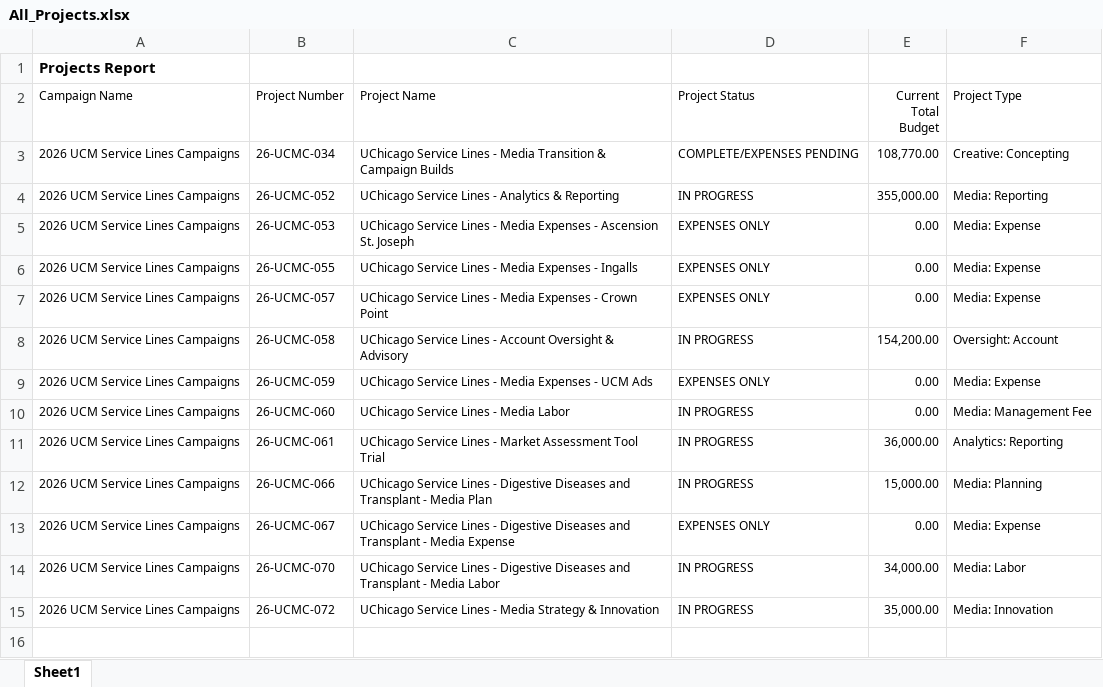
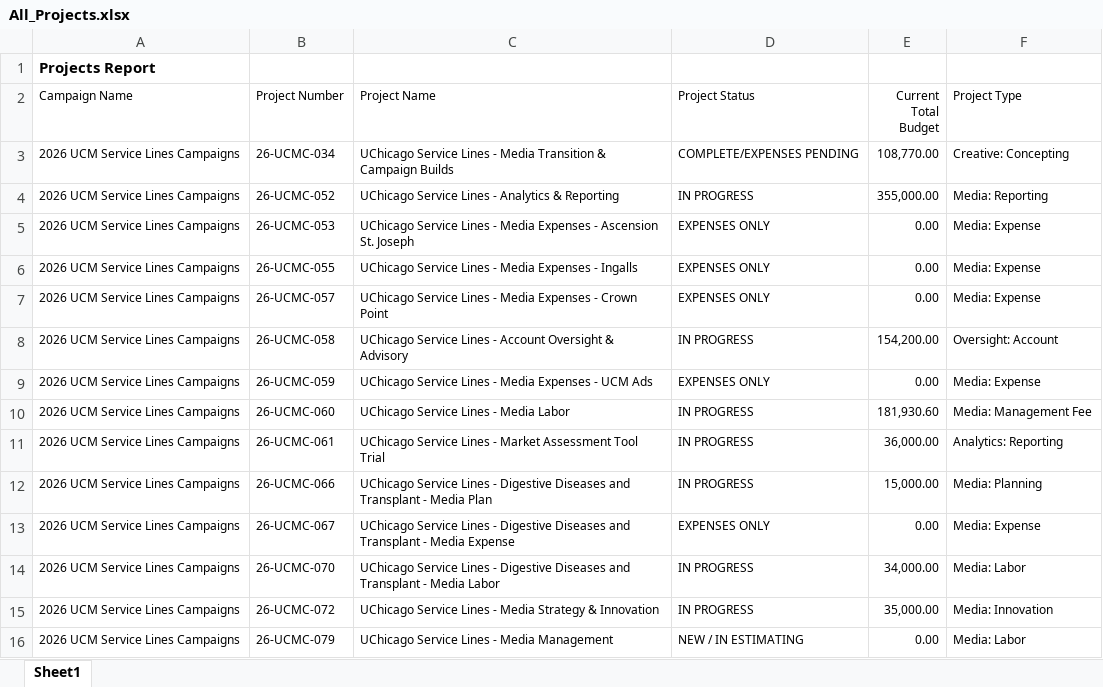
Before and after one commit to BPDlisaarunyon/UCM-Service-Lines-Burn-Dashboard, an Excel workbook: data/All_Projects.xlsx, sheet Sheet1, drawn as a sheet; values as stored, in another font and other column widths than the file's, no borders; the diff names each change by its address in the sheet, - before the commit and + after, or states it on an @@ line.

Commit message:
Auto-update All_Projects.xlsx - 2026-09-25

```diff
--- a/data/All_Projects.xlsx (sheet Sheet1)
+++ b/data/All_Projects.xlsx (sheet Sheet1)
-E10 (Current Total Budget): 0.00
+E10 (Current Total Budget): 181,930.60
+row 16: 2026 UCM Service Lines Campaigns | 26-UCMC-079 | UChicago Service Lines - Media Management | NEW / IN ESTIMATING | 0.00 | Media: Labor
```
